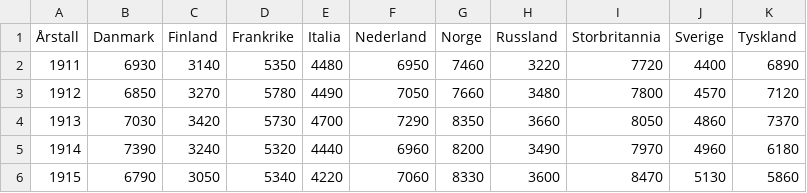
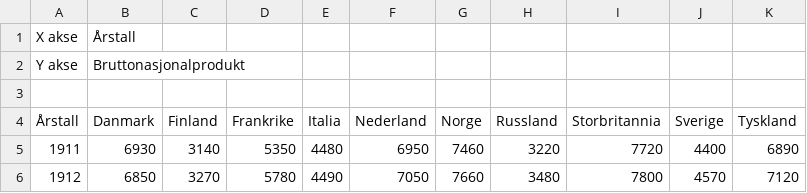
Before and after one commit to NDLANO/statistikk, a CSV file: public/data/Norge_1911_rotert.csv, drawn as a sheet; only a part is shown; the shorter side is filled out with more unchanged rows.

Commit message:
Changes default datasets to new format

```diff
--- a/public/data/Norge_1911_rotert.csv
+++ b/public/data/Norge_1911_rotert.csv
@@ -1 +1,4 @@
+X akse;Årstall
+Y akse;Bruttonasjonalprodukt
+
 Årstall;Danmark;Finland;Frankrike;Italia;Nederland;Norge;Russland;Storbritannia;Sverige;Tyskland
```
Also changed, not shown: public/data/co2.csv, 1 other file.
